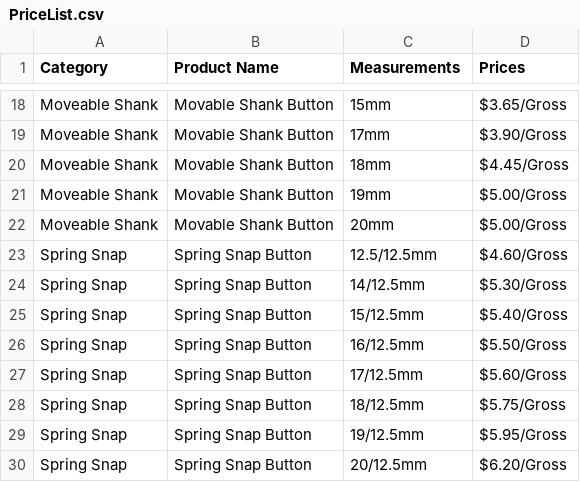
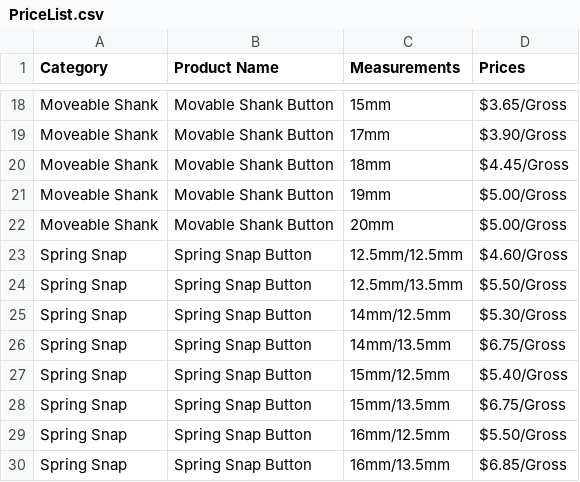
Before and after one commit to sohelpop/Price-Calculator, a CSV file: PriceList.csv, drawn as a sheet; only a part is shown, gaps mark what is left out; the diff covers the shown part only.

Commit message:
Update PriceList.csv

```diff
--- a/PriceList.csv
+++ b/PriceList.csv
@@ -22,9 +22,9 @@ Moveable Shank,Movable Shank Button,19mm,$5.00/Gross
 Moveable Shank,Movable Shank Button,20mm,$5.00/Gross
-Spring Snap,Spring Snap Button,12.5/12.5mm,$4.60/Gross
-Spring Snap,Spring Snap Button,14/12.5mm,$5.30/Gross
-Spring Snap,Spring Snap Button,15/12.5mm,$5.40/Gross
-Spring Snap,Spring Snap Button,16/12.5mm,$5.50/Gross
-Spring Snap,Spring Snap Button,17/12.5mm,$5.60/Gross
-Spring Snap,Spring Snap Button,18/12.5mm,$5.75/Gross
-Spring Snap,Spring Snap Button,19/12.5mm,$5.95/Gross
-Spring Snap,Spring Snap Button,20/12.5mm,$6.20/Gross
+Spring Snap,Spring Snap Button,12.5mm/12.5mm,$4.60/Gross
+Spring Snap,Spring Snap Button,12.5mm/13.5mm,$5.50/Gross
+Spring Snap,Spring Snap Button,14mm/12.5mm,$5.30/Gross
+Spring Snap,Spring Snap Button,14mm/13.5mm,$6.75/Gross
+Spring Snap,Spring Snap Button,15mm/12.5mm,$5.40/Gross
+Spring Snap,Spring Snap Button,15mm/13.5mm,$6.75/Gross
+Spring Snap,Spring Snap Button,16mm/12.5mm,$5.50/Gross
+Spring Snap,Spring Snap Button,16mm/13.5mm,$6.85/Gross
```
Also changed, not shown: 23 edited cells elsewhere in this file.
